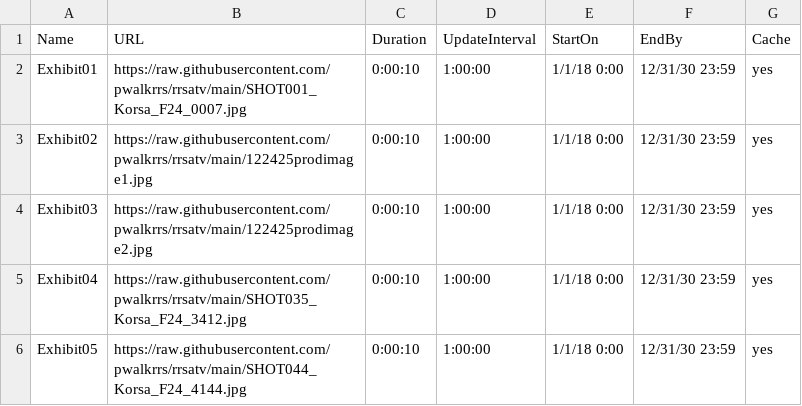
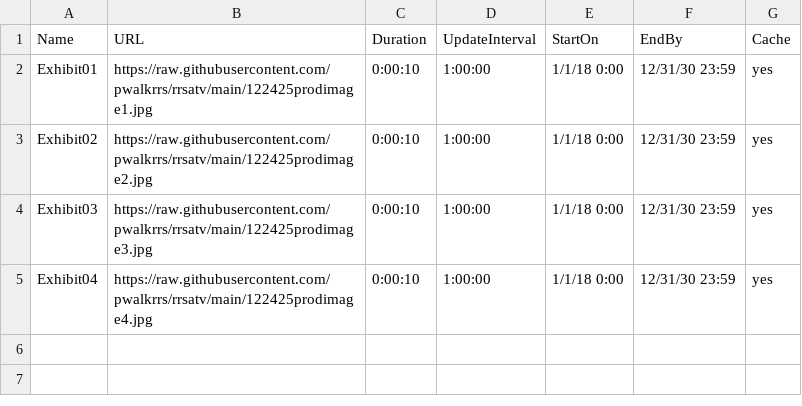
Before and after one commit to pwalkrrs/rrsatv, a CSV file: RRS_ATV_Staging.csv, drawn as a sheet.

Commit message:
Update RRS_ATV_Staging.csv
changed to match the current prod

```diff
--- a/RRS_ATV_Staging.csv
+++ b/RRS_ATV_Staging.csv
@@ -1,6 +1,5 @@
 Name,URL,Duration,UpdateInterval,StartOn,EndBy,Cache
-Exhibit01,https://raw.githubusercontent.com/pwalkrrs/rrsatv/main/SHOT001_Korsa_F24_0007.jpg,0:00:10,1:00:00,1/1/18 0:00,12/31/30 23:59,yes
-Exhibit02,https://raw.githubusercontent.com/pwalkrrs/rrsatv/main/122425prodimage1.jpg,0:00:10,1:00:00,1/1/18 0:00,12/31/30 23:59,yes
-Exhibit03,https://raw.githubusercontent.com/pwalkrrs/rrsatv/main/122425prodimage2.jpg,0:00:10,1:00:00,1/1/18 0:00,12/31/30 23:59,yes
-Exhibit04,https://raw.githubusercontent.com/pwalkrrs/rrsatv/main/SHOT035_Korsa_F24_3412.jpg,0:00:10,1:00:00,1/1/18 0:00,12/31/30 23:59,yes
-Exhibit05,https://raw.githubusercontent.com/pwalkrrs/rrsatv/main/SHOT044_Korsa_F24_4144.jpg,0:00:10,1:00:00,1/1/18 0:00,12/31/30 23:59,yes
+Exhibit01,https://raw.githubusercontent.com/pwalkrrs/rrsatv/main/122425prodimage1.jpg,0:00:10,1:00:00,1/1/18 0:00,12/31/30 23:59,yes
+Exhibit02,https://raw.githubusercontent.com/pwalkrrs/rrsatv/main/122425prodimage2.jpg,0:00:10,1:00:00,1/1/18 0:00,12/31/30 23:59,yes
+Exhibit03,https://raw.githubusercontent.com/pwalkrrs/rrsatv/main/122425prodimage3.jpg,0:00:10,1:00:00,1/1/18 0:00,12/31/30 23:59,yes
+Exhibit04,https://raw.githubusercontent.com/pwalkrrs/rrsatv/main/122425prodimage4.jpg,0:00:10,1:00:00,1/1/18 0:00,12/31/30 23:59,yes
```
